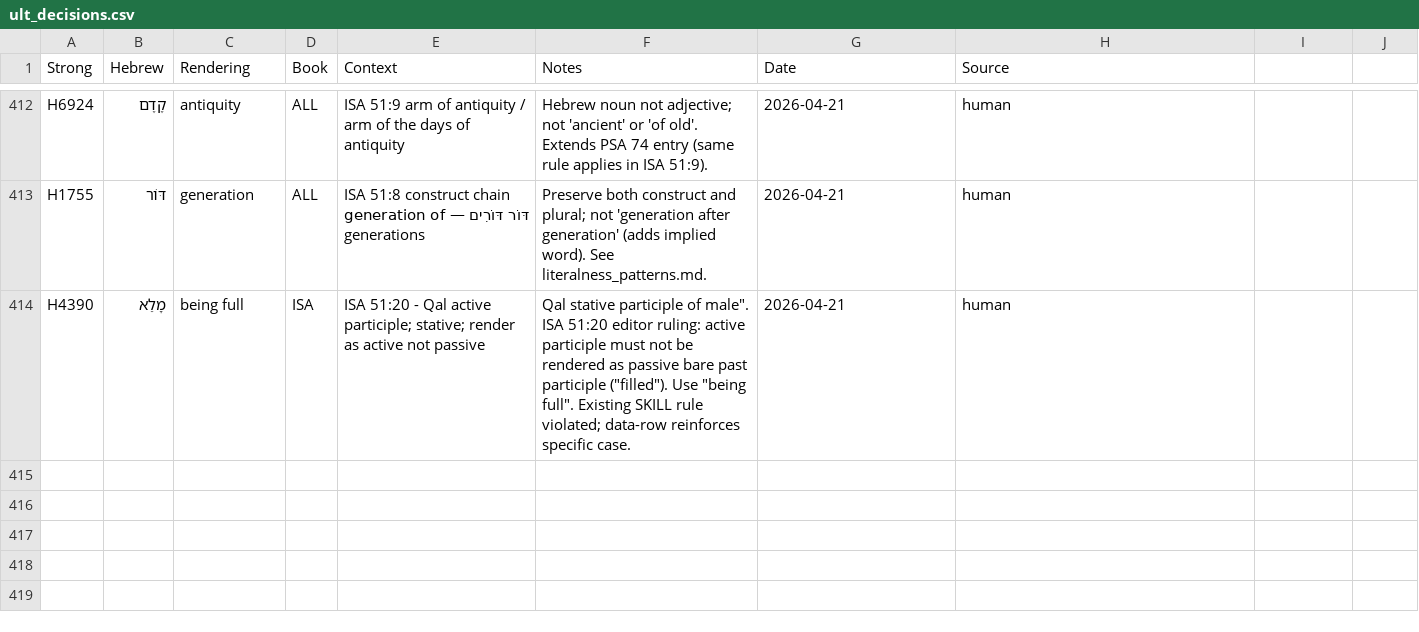
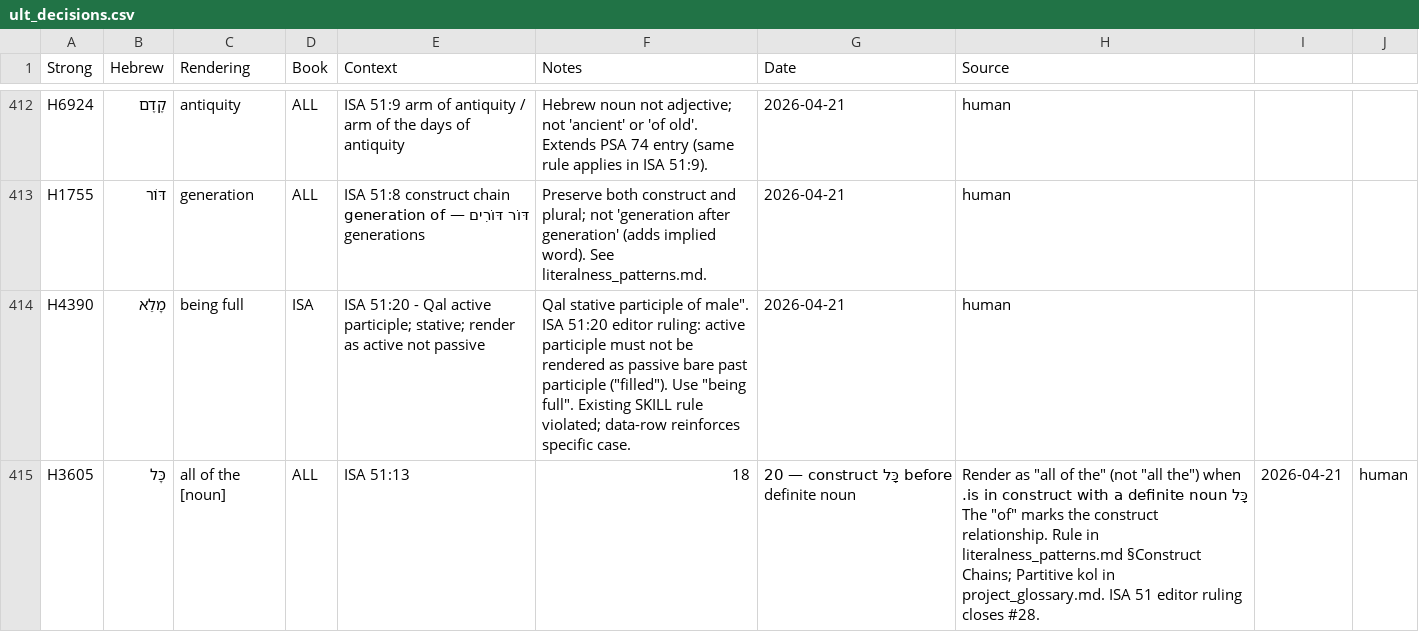
Before and after one commit to unfoldingWord/bp-assistant-skills, a CSV file: data/quick-ref/ult_decisions.csv, drawn as a sheet; only a part is shown, gaps mark what is left out; the diff names each change by its address in the sheet, - before the commit and + after, or states it on an @@ line.

```diff
--- a/data/quick-ref/ult_decisions.csv
+++ b/data/quick-ref/ult_decisions.csv
+row 415: H3605 | כָּל | all of the [noun] | ALL | ISA 51:13 | 18 | 20 — construct כָּל before definite noun | Render as "all of the" (not "all the") when כָּל is in construct with a definite noun. The "of" marks the construct relationship. Rule in literalness_patterns.md §Construct Chains; Partitive kol in project_glossary.md. ISA 51 editor ruling closes #28. | 2026-04-21 | human
```
Also changed, not shown: 1 other file.
